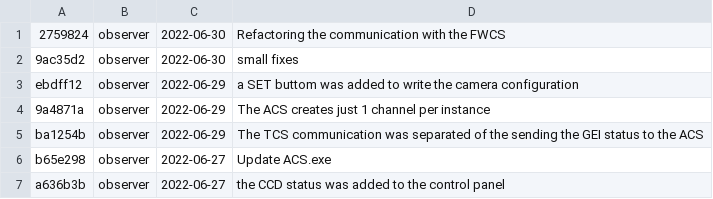
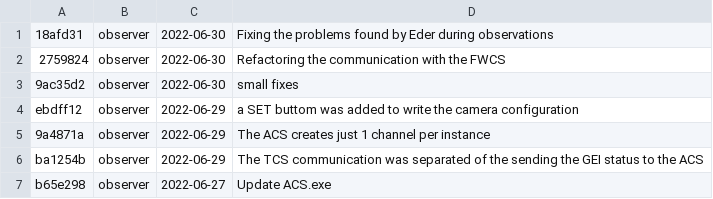
Before and after one commit to DBernardes/S4CCS, a CSV file: log.csv, drawn as a sheet; only a part is shown; the shorter side is filled out with more unchanged rows; the diff names each change by its address in the sheet, - before the commit and + after, or states it on an @@ line.

Commit message:
Updating the log.csv file

```diff
--- a/log.csv
+++ b/log.csv
+row 1: 18afd31 | observer | 2022-06-30 | Fixing the problems found by Eder during observations
```
